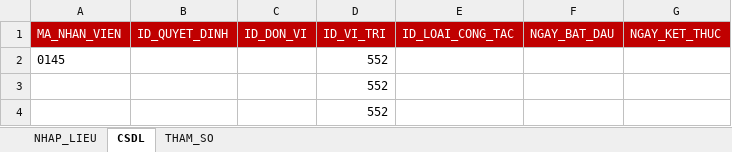
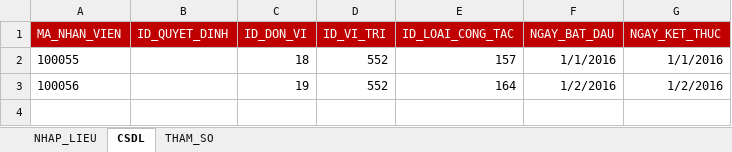
Before and after one commit to assassinadal/BKIProject-DichVuMatDat, an Excel workbook: 03. SourceCode/BKI_QLTTQuocAnh/Template/CONG_TAC.xlsx, sheet CSDL, drawn as a sheet; values as stored, in another font and other column widths than the file's, no borders; removed rows and columns are numbered as before the commit, all else as after; the diff names each change by its address in the sheet, - before the commit and + after, or states it on an @@ line.

```diff
--- a/03. SourceCode/BKI_QLTTQuocAnh/Template/CONG_TAC.xlsx (sheet CSDL)
+++ b/03. SourceCode/BKI_QLTTQuocAnh/Template/CONG_TAC.xlsx (sheet CSDL)
-row 2: 0145 |  |  | 552
-row 3:  |  |  | 552
-row 4:  |  |  | 552
+row 2: 100055 |  | 18 | 552 | 157 | 1/1/2016 | 1/1/2016
+row 3: 100056 |  | 19 | 552 | 164 | 1/2/2016 | 1/2/2016
```
Also changed, not shown: sheet NHAP_LIEU, 03. SourceCode/BKI_QLTTQuocAnh/Template/HOP_DONG.xlsx, 22 other files.
